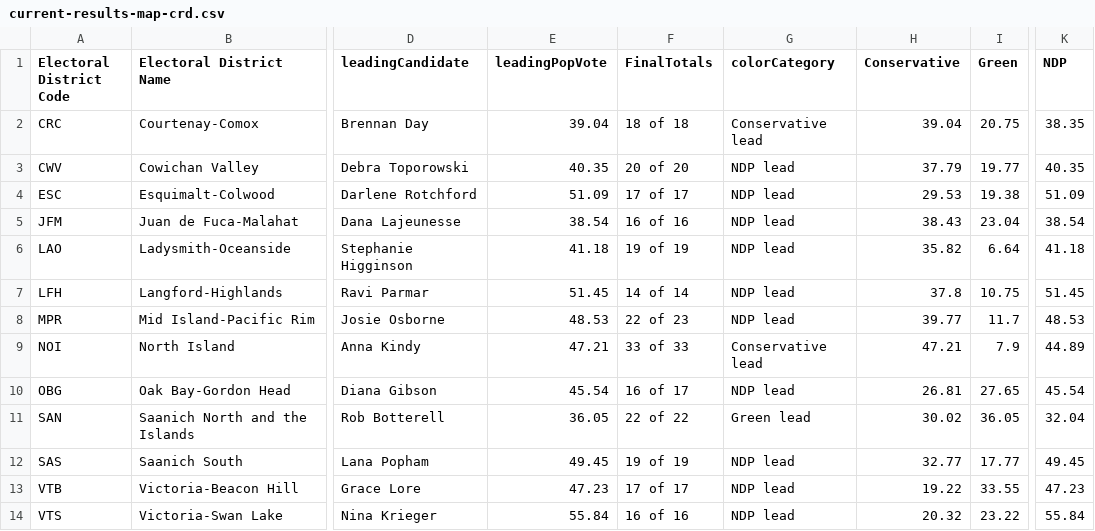
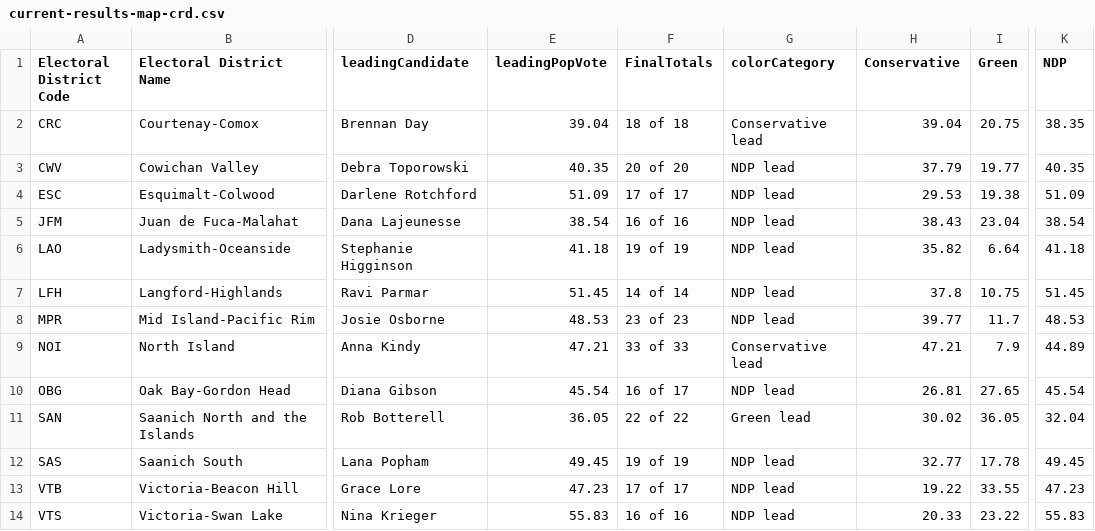
Before and after one commit to vs-postmedia/elxn24bc-results-scraper, a CSV file: data/output/current-results-map-crd.csv, drawn as a sheet; only a part is shown, gaps mark what is left out; the diff names each change by its address in the sheet, - before the commit and + after, or states it on an @@ line.

```diff
--- a/data/output/current-results-map-crd.csv
+++ b/data/output/current-results-map-crd.csv
-F8 (FinalTotals): 22 of 23
+F8 (FinalTotals): 23 of 23
-I12 (Green): 17.77
+I12 (Green): 17.78
-E14 (leadingPopVote): 55.84
+E14 (leadingPopVote): 55.83
-H14 (Conservative): 20.32
+H14 (Conservative): 20.33
-K14 (NDP): 55.84
+K14 (NDP): 55.83
```
Also changed, not shown: data/output/current-results-map-metro.csv, data/output/current-results-map.csv.
